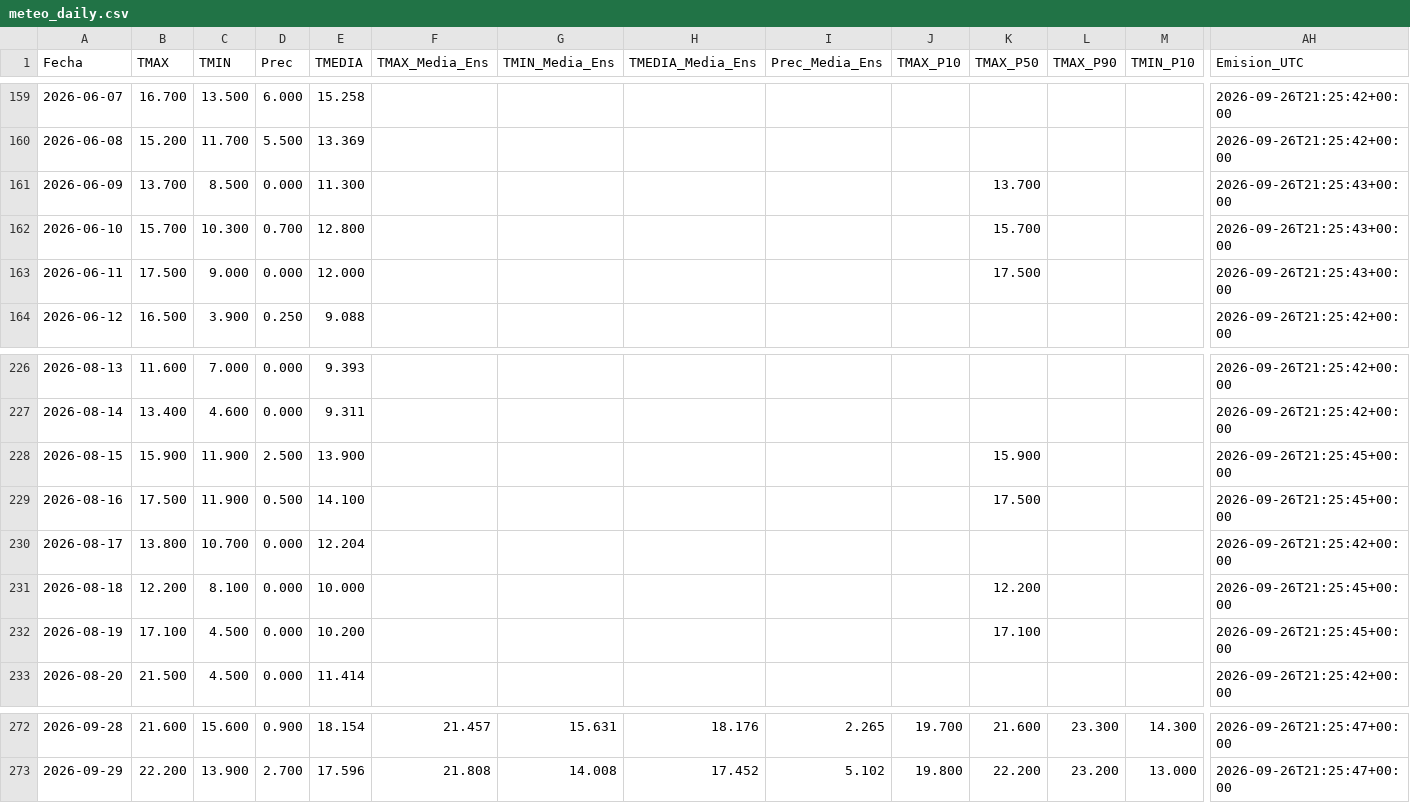
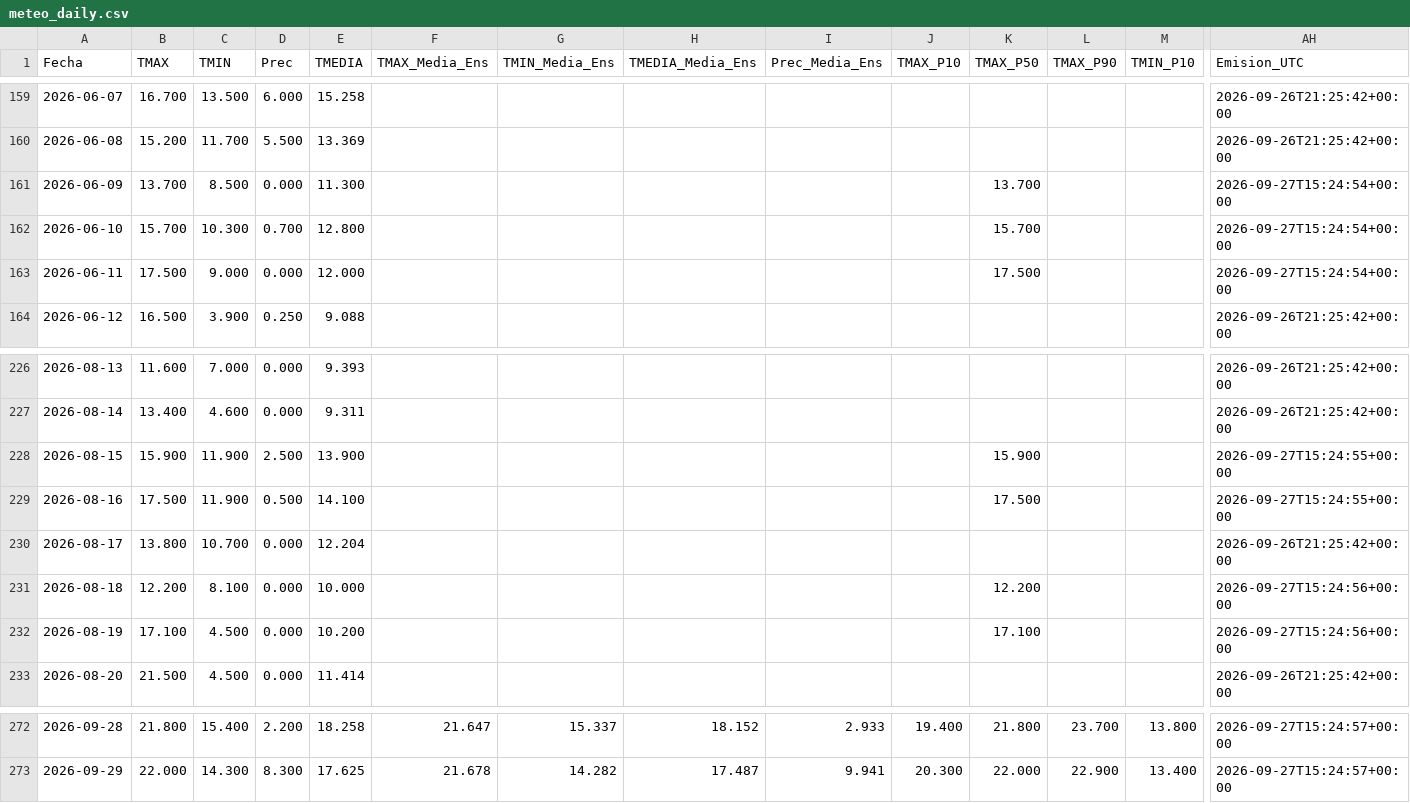
Before and after one commit to PREDWEEM/SAN-PEDRO_digitaltween, a CSV file: meteo_daily.csv, drawn as a sheet; only a part is shown, gaps mark what is left out; the diff covers the shown part only; the diff names each change by its address in the sheet, - before the commit and + after, or states it on an @@ line.

```diff
--- a/meteo_daily.csv
+++ b/meteo_daily.csv
-AH161:AH163 (Emision_UTC): 2026-09-26T21:25:43+00:00
+AH161:AH163 (Emision_UTC): 2026-09-27T15:24:54+00:00
-AH228:AH229 (Emision_UTC): 2026-09-26T21:25:45+00:00
+AH228:AH229 (Emision_UTC): 2026-09-27T15:24:55+00:00
-AH231:AH232 (Emision_UTC): 2026-09-26T21:25:45+00:00
+AH231:AH232 (Emision_UTC): 2026-09-27T15:24:56+00:00
-B272 (TMAX): 21.600
+B272 (TMAX): 21.800
-C272 (TMIN): 15.600
+C272 (TMIN): 15.400
-D272 (Prec): 0.900
+D272 (Prec): 2.200
-E272 (TMEDIA): 18.154
+E272 (TMEDIA): 18.258
-F272 (TMAX_Media_Ens): 21.457
+F272 (TMAX_Media_Ens): 21.647
-G272 (TMIN_Media_Ens): 15.631
+G272 (TMIN_Media_Ens): 15.337
-H272 (TMEDIA_Media_Ens): 18.176
+H272 (TMEDIA_Media_Ens): 18.152
-I272 (Prec_Media_Ens): 2.265
+I272 (Prec_Media_Ens): 2.933
-J272 (TMAX_P10): 19.700
+J272 (TMAX_P10): 19.400
-K272 (TMAX_P50): 21.600
+K272 (TMAX_P50): 21.800
-L272 (TMAX_P90): 23.300
+L272 (TMAX_P90): 23.700
-M272 (TMIN_P10): 14.300
+M272 (TMIN_P10): 13.800
-AH272:AH273 (Emision_UTC): 2026-09-26T21:25:47+00:00
+AH272:AH273 (Emision_UTC): 2026-09-27T15:24:57+00:00
-B273 (TMAX): 22.200
+B273 (TMAX): 22.000
-C273 (TMIN): 13.900
+C273 (TMIN): 14.300
-D273 (Prec): 2.700
+D273 (Prec): 8.300
-E273 (TMEDIA): 17.596
+E273 (TMEDIA): 17.625
-F273 (TMAX_Media_Ens): 21.808
+F273 (TMAX_Media_Ens): 21.678
-G273 (TMIN_Media_Ens): 14.008
+G273 (TMIN_Media_Ens): 14.282
-H273 (TMEDIA_Media_Ens): 17.452
+H273 (TMEDIA_Media_Ens): 17.487
-I273 (Prec_Media_Ens): 5.102
+I273 (Prec_Media_Ens): 9.941
-J273 (TMAX_P10): 19.800
+J273 (TMAX_P10): 20.300
-K273 (TMAX_P50): 22.200
+K273 (TMAX_P50): 22.000
-L273 (TMAX_P90): 23.200
+L273 (TMAX_P90): 22.900
-M273 (TMIN_P10): 13.000
+M273 (TMIN_P10): 13.400
```
Also changed, not shown: 127 edited cells elsewhere in this file, 2 other files.
